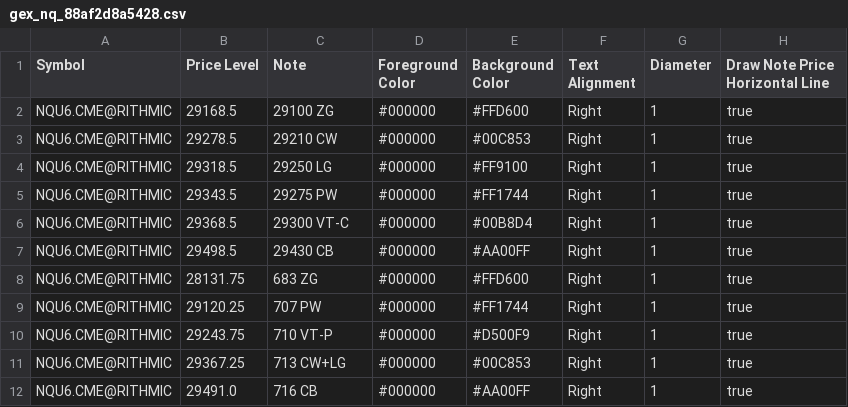
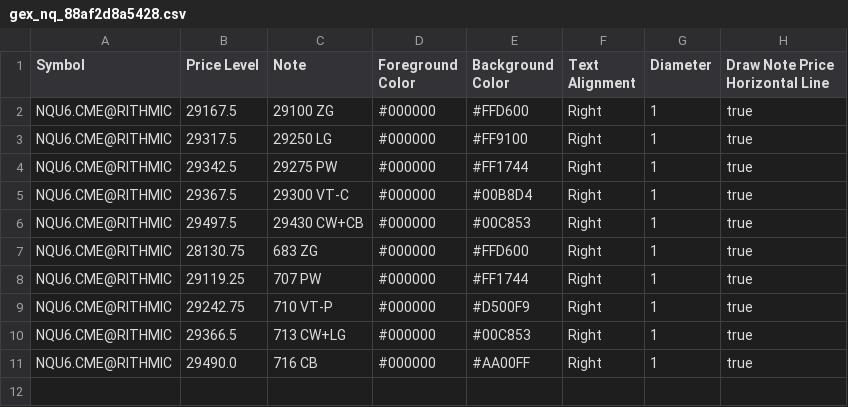
Before and after one commit to trading4life20-code/gex-levels, a CSV file: gex_nq_88af2d8a5428.csv, drawn as a sheet.

Commit message:
update gex_nq_88af2d8a5428.csv

```diff
--- a/gex_nq_88af2d8a5428.csv
+++ b/gex_nq_88af2d8a5428.csv
@@ -1,12 +1,11 @@
 Symbol,Price Level,Note,Foreground Color,Background Color,Text Alignment,Diameter,Draw Note Price Horizontal Line
-NQU6.CME@RITHMIC,29168.5,29100 ZG,#000000,#FFD600,Right,1,true
-NQU6.CME@RITHMIC,29278.5,29210 CW,#000000,#00C853,Right,1,true
-NQU6.CME@RITHMIC,29318.5,29250 LG,#000000,#FF9100,Right,1,true
-NQU6.CME@RITHMIC,29343.5,29275 PW,#000000,#FF1744,Right,1,true
-NQU6.CME@RITHMIC,29368.5,29300 VT-C,#000000,#00B8D4,Right,1,true
-NQU6.CME@RITHMIC,29498.5,29430 CB,#000000,#AA00FF,Right,1,true
-NQU6.CME@RITHMIC,28131.75,683 ZG,#000000,#FFD600,Right,1,true
-NQU6.CME@RITHMIC,29120.25,707 PW,#000000,#FF1744,Right,1,true
-NQU6.CME@RITHMIC,29243.75,710 VT-P,#000000,#D500F9,Right,1,true
-NQU6.CME@RITHMIC,29367.25,713 CW+LG,#000000,#00C853,Right,1,true
-NQU6.CME@RITHMIC,29491.0,716 CB,#000000,#AA00FF,Right,1,true
+NQU6.CME@RITHMIC,29167.5,29100 ZG,#000000,#FFD600,Right,1,true
+NQU6.CME@RITHMIC,29317.5,29250 LG,#000000,#FF9100,Right,1,true
+NQU6.CME@RITHMIC,29342.5,29275 PW,#000000,#FF1744,Right,1,true
+NQU6.CME@RITHMIC,29367.5,29300 VT-C,#000000,#00B8D4,Right,1,true
+NQU6.CME@RITHMIC,29497.5,29430 CW+CB,#000000,#00C853,Right,1,true
+NQU6.CME@RITHMIC,28130.75,683 ZG,#000000,#FFD600,Right,1,true
+NQU6.CME@RITHMIC,29119.25,707 PW,#000000,#FF1744,Right,1,true
+NQU6.CME@RITHMIC,29242.75,710 VT-P,#000000,#D500F9,Right,1,true
+NQU6.CME@RITHMIC,29366.5,713 CW+LG,#000000,#00C853,Right,1,true
+NQU6.CME@RITHMIC,29490.0,716 CB,#000000,#AA00FF,Right,1,true
```
